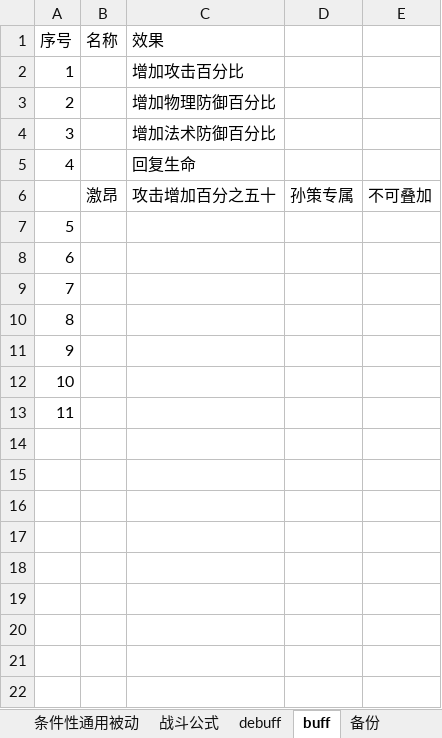
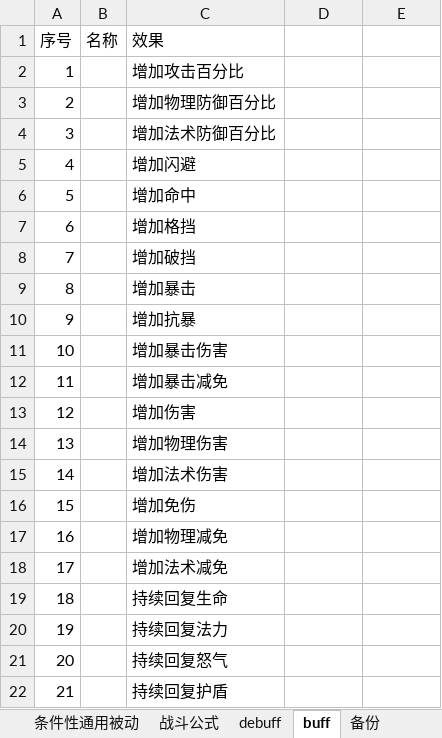
Before and after one commit to moto2002/NewPhoenix, an Excel workbook: Document/武将技能及晋升资质.xlsx, sheet buff, drawn as a sheet; values as stored, in another font and other column widths than the file's, no borders; removed rows and columns are numbered as before the commit, all else as after; the diff names each change by its address in the sheet, - before the commit and + after, or states it on an @@ line.

```diff
--- a/Document/武将技能及晋升资质.xlsx (sheet buff)
+++ b/Document/武将技能及晋升资质.xlsx (sheet buff)
-C5 (效果): 回复生命
+C5 (效果): 增加闪避
-row 6:  | 激昂 | 攻击增加百分之五十 | 孙策专属 | 不可叠加
-C6 (效果): (empty)
+C6 (效果): 增加命中
-C7 (效果): (empty)
+C7 (效果): 增加格挡
-C8 (效果): (empty)
+C8 (效果): 增加破挡
-C9 (效果): (empty)
+C9 (效果): 增加暴击
-C10 (效果): (empty)
+C10 (效果): 增加抗暴
-C11 (效果): (empty)
+C11 (效果): 增加暴击伤害
-C12 (效果): (empty)
+C12 (效果): 增加暴击减免
+row 13: 12 |  | 增加伤害
+row 14: 13 |  | 增加物理伤害
+row 15: 14 |  | 增加法术伤害
+row 16: 15 |  | 增加免伤
+row 17: 16 |  | 增加物理减免
+row 18: 17 |  | 增加法术减免
+row 19: 18 |  | 持续回复生命
+row 20: 19 |  | 持续回复法力
+row 21: 20 |  | 持续回复怒气
+row 22: 21 |  | 持续回复护盾
```
Also changed, not shown: sheet 一阶段, sheet 战斗公式, sheet 天气, sheet 条件性通用被动, sheet 永久性通用被动, formulas that keep their value, hidden cells.
